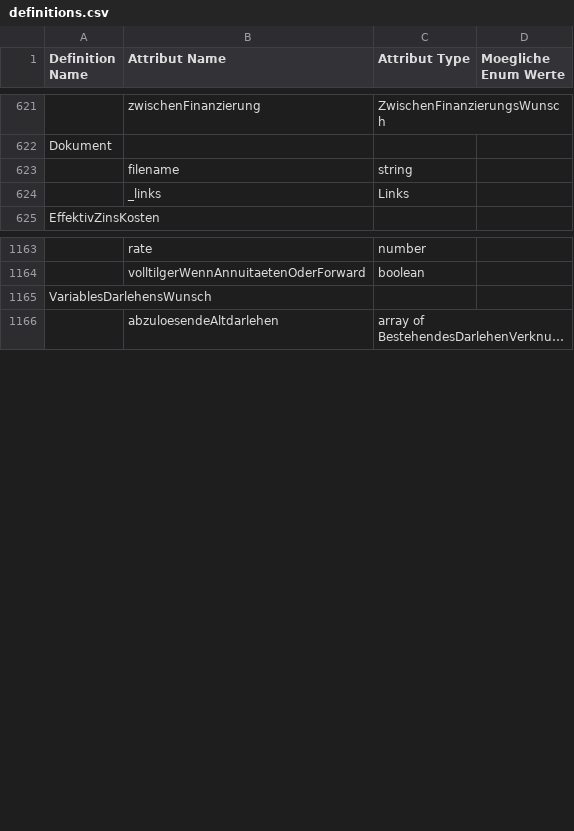
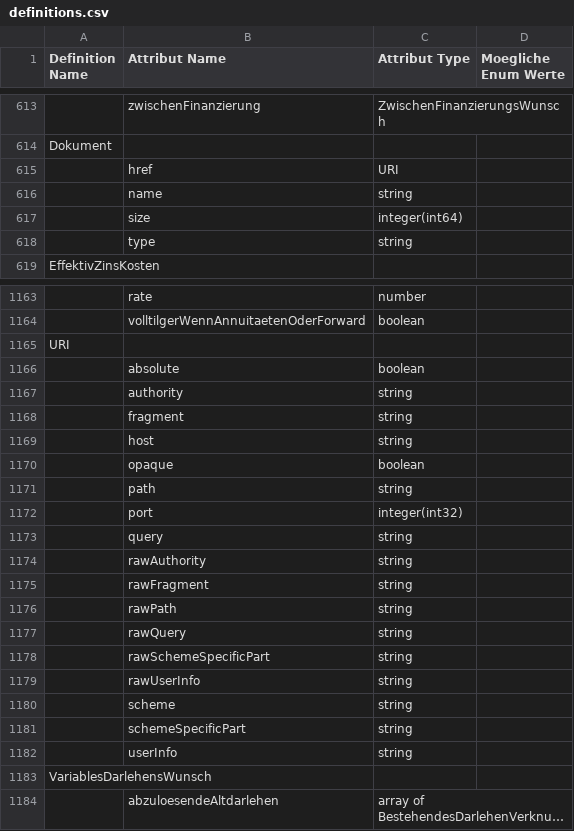
Before and after one commit to hypoport/europace2-api, a CSV file: BaufiSmart/auslesen/definitions.csv, drawn as a sheet; only a part is shown, gaps mark what is left out; long unchanged cells end in …; removed rows and columns are numbered as before the commit, all else as after; the diff covers the shown part only; the diff names each change by its address in the sheet, - before the commit and + after, or states it on an @@ line.

```diff
--- a/BaufiSmart/auslesen/definitions.csv
+++ b/BaufiSmart/auslesen/definitions.csv
+row 615:  | href | URI
-B616 (Attribut Name): filename
+B616 (Attribut Name): name
-row 624:  | _links | Links
+row 617:  | size | integer(int64)
+row 618:  | type | string
+row 1165: URI
+row 1166:  | absolute | boolean
+row 1167:  | authority | string
+row 1168:  | fragment | string
+row 1169:  | host | string
+row 1170:  | opaque | boolean
+row 1171:  | path | string
+row 1172:  | port | integer(int32)
+row 1173:  | query | string
+row 1174:  | rawAuthority | string
+row 1175:  | rawFragment | string
+row 1176:  | rawPath | string
+row 1177:  | rawQuery | string
+row 1178:  | rawSchemeSpecificPart | string
+row 1179:  | rawUserInfo | string
+row 1180:  | scheme | string
+row 1181:  | schemeSpecificPart | string
+row 1182:  | userInfo | string
```
Also changed, not shown: 20 added rows, 20 removed rows, 5 moved rows and 15 edited cells elsewhere in this file, 5 other files.
